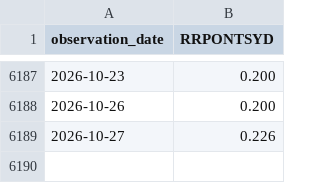
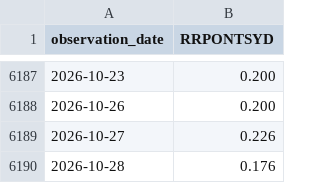
Before and after one commit to alphagenhq/alphagen, a CSV file: fred/RRPONTSYD.csv, drawn as a sheet; only a part is shown, gaps mark what is left out; the diff names each change by its address in the sheet, - before the commit and + after, or states it on an @@ line.

Commit message:
AlphaGen FRED cache 2026-10-28T19:46Z

```diff
--- a/fred/RRPONTSYD.csv
+++ b/fred/RRPONTSYD.csv
+row 6190: 2026-10-28 | 0.176
```
